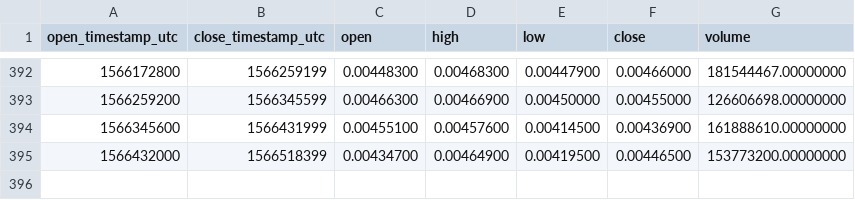
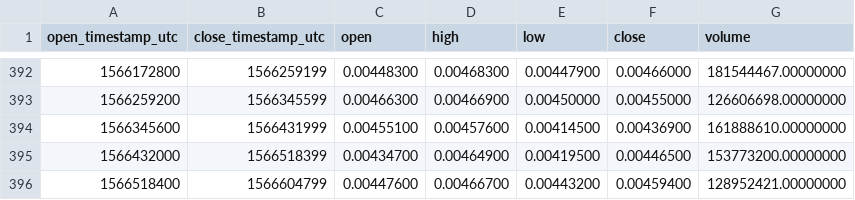
Before and after one commit to cryptobigbro/binance-VETUSDT, a CSV file: binance-VETUSDT-1d.csv, drawn as a sheet; only a part is shown, gaps mark what is left out.

```diff
--- a/binance-VETUSDT-1d.csv
+++ b/binance-VETUSDT-1d.csv
@@ -395 +395,2 @@ open_timestamp_utc,close_timestamp_utc,open,high,low,close,volume
 1566432000,1566518399,0.00434700,0.00464900,0.00419500,0.00446500,153773200.00000000
+1566518400,1566604799,0.00447600,0.00466700,0.00443200,0.00459400,128952421.00000000
```
Also changed, not shown: binance-VETUSDT-1h.csv.
